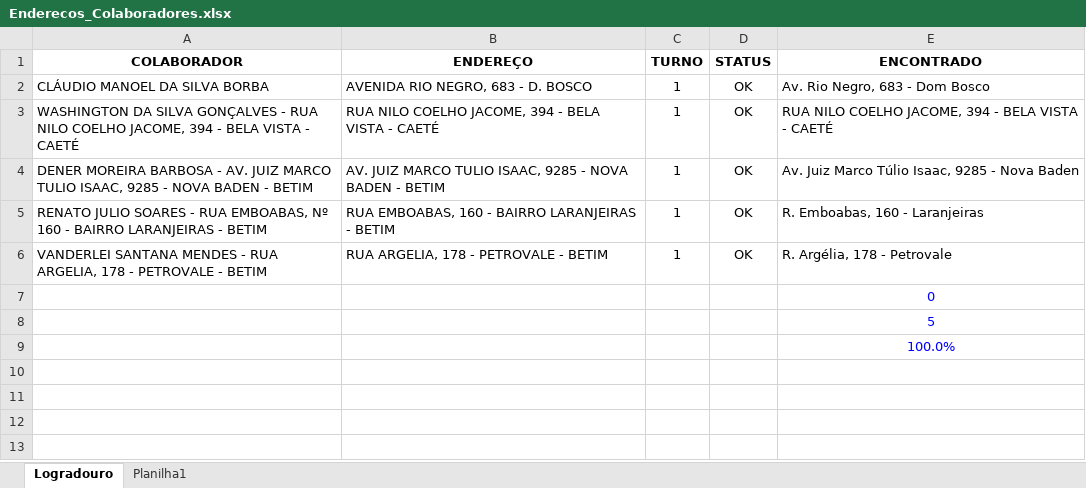
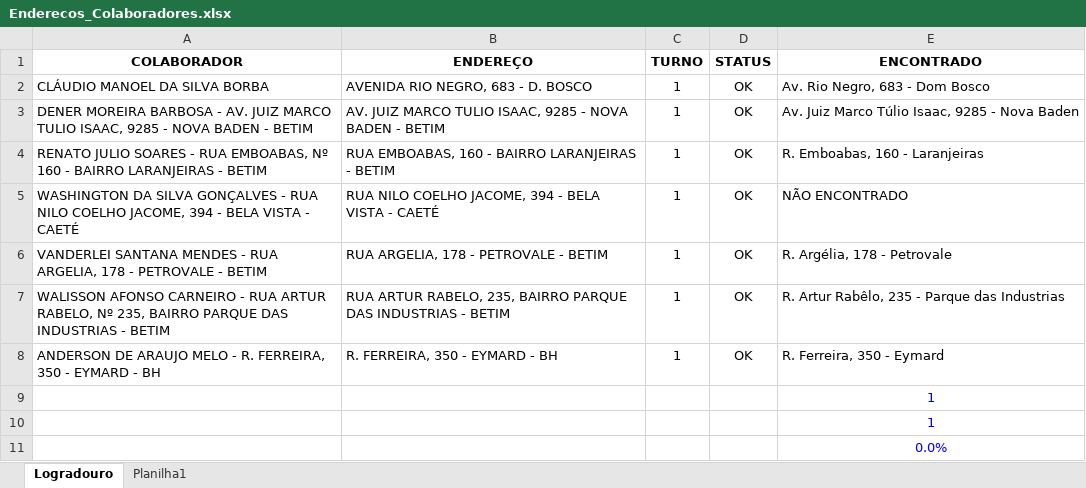
Before and after one commit to pegonsLog/localizacaoLogradouro, an Excel workbook: Enderecos_Colaboradores.xlsx, sheet Logradouro, drawn as a sheet; values as stored, in another font and other column widths than the file's, no borders; removed rows and columns are numbered as before the commit, all else as after; the diff names each change by its address in the sheet, - before the commit and + after, or states it on an @@ line.

```diff
--- a/Enderecos_Colaboradores.xlsx (sheet Logradouro)
+++ b/Enderecos_Colaboradores.xlsx (sheet Logradouro)
-row 3: WASHINGTON DA SILVA GONÇALVES - RUA NILO COELHO JACOME, 394 - BELA VISTA - CAETÉ | RUA NILO COELHO JACOME, 394 - BELA VISTA - CAETÉ | 1 | OK | RUA NILO COELHO JACOME, 394 - BELA VISTA - CAETÉ
+row 5: WASHINGTON DA SILVA GONÇALVES - RUA NILO COELHO JACOME, 394 - BELA VISTA - CAETÉ | RUA NILO COELHO JACOME, 394 - BELA VISTA - CAETÉ | 1 | OK | NÃO ENCONTRADO
+row 7: WALISSON AFONSO CARNEIRO - RUA ARTUR RABELO, Nº 235, BAIRRO PARQUE DAS INDUSTRIAS - BETIM | RUA ARTUR RABELO, 235, BAIRRO PARQUE DAS INDUSTRIAS - BETIM | 1 | OK | R. Artur Rabêlo, 235 - Parque das Industrias
+row 8: ANDERSON DE ARAUJO MELO - R. FERREIRA, 350 - EYMARD - BH | R. FERREIRA, 350 - EYMARD - BH | 1 | OK | R. Ferreira, 350 - Eymard
-E9 (ENCONTRADO): 0
+E9 (ENCONTRADO): 1
-E10 (ENCONTRADO): 5
+E10 (ENCONTRADO): 1
-E11 (ENCONTRADO): 100.0%
+E11 (ENCONTRADO): 0.0%
```
Also changed, not shown: 3 other files.
